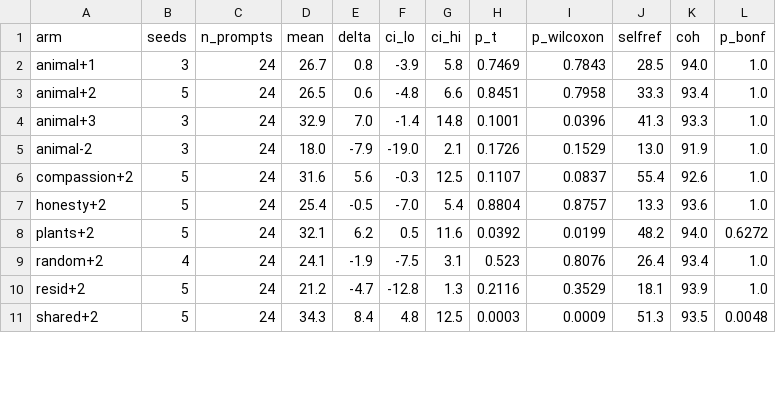
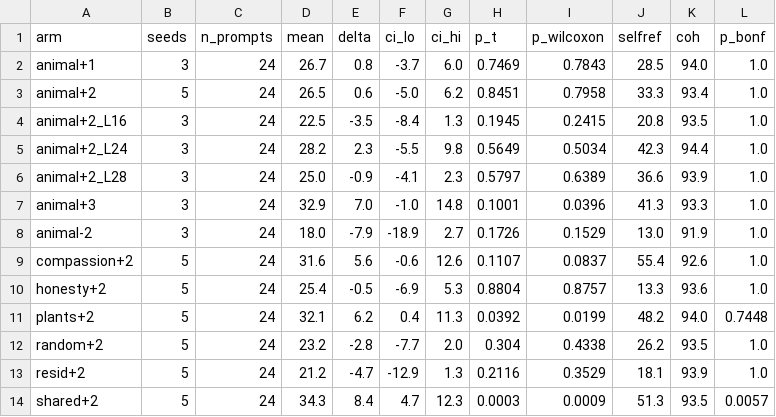
Before and after one commit to NiShITa-code/mcv, a CSV file: experiments/steer_specificity/round2_SH_summary.csv, drawn as a sheet; only a part is shown; the diff covers the shown part only.

```diff
--- a/experiments/steer_specificity/round2_SH_summary.csv
+++ b/experiments/steer_specificity/round2_SH_summary.csv
@@ -1,11 +1,14 @@
 arm,seeds,n_prompts,mean,delta,ci_lo,ci_hi,p_t,p_wilcoxon,selfref,coh,p_bonf
-animal+1,3,24,26.7,0.8,-3.9,5.8,0.7469,0.7843,28.5,94.0,1.0
-animal+2,5,24,26.5,0.6,-4.8,6.6,0.8451,0.7958,33.3,93.4,1.0
-animal+3,3,24,32.9,7.0,-1.4,14.8,0.1001,0.0396,41.3,93.3,1.0
-animal-2,3,24,18.0,-7.9,-19.0,2.1,0.1726,0.1529,13.0,91.9,1.0
-compassion+2,5,24,31.6,5.6,-0.3,12.5,0.1107,0.0837,55.4,92.6,1.0
-honesty+2,5,24,25.4,-0.5,-7.0,5.4,0.8804,0.8757,13.3,93.6,1.0
-plants+2,5,24,32.1,6.2,0.5,11.6,0.0392,0.0199,48.2,94.0,0.6272
-random+2,4,24,24.1,-1.9,-7.5,3.1,0.523,0.8076,26.4,93.4,1.0
-resid+2,5,24,21.2,-4.7,-12.8,1.3,0.2116,0.3529,18.1,93.9,1.0
-shared+2,5,24,34.3,8.4,4.8,12.5,0.0003,0.0009,51.3,93.5,0.0048
+animal+1,3,24,26.7,0.8,-3.7,6.0,0.7469,0.7843,28.5,94.0,1.0
+animal+2,5,24,26.5,0.6,-5.0,6.2,0.8451,0.7958,33.3,93.4,1.0
+animal+2_L16,3,24,22.5,-3.5,-8.4,1.3,0.1945,0.2415,20.8,93.5,1.0
+animal+2_L24,3,24,28.2,2.3,-5.5,9.8,0.5649,0.5034,42.3,94.4,1.0
+animal+2_L28,3,24,25.0,-0.9,-4.1,2.3,0.5797,0.6389,36.6,93.9,1.0
+animal+3,3,24,32.9,7.0,-1.0,14.8,0.1001,0.0396,41.3,93.3,1.0
+animal-2,3,24,18.0,-7.9,-18.9,2.7,0.1726,0.1529,13.0,91.9,1.0
+compassion+2,5,24,31.6,5.6,-0.6,12.6,0.1107,0.0837,55.4,92.6,1.0
+honesty+2,5,24,25.4,-0.5,-6.9,5.3,0.8804,0.8757,13.3,93.6,1.0
+plants+2,5,24,32.1,6.2,0.4,11.3,0.0392,0.0199,48.2,94.0,0.7448
+random+2,5,24,23.2,-2.8,-7.7,2.0,0.304,0.4338,26.2,93.5,1.0
+resid+2,5,24,21.2,-4.7,-12.9,1.3,0.2116,0.3529,18.1,93.9,1.0
+shared+2,5,24,34.3,8.4,4.7,12.3,0.0003,0.0009,51.3,93.5,0.0057
```
Also changed, not shown: 14 edited cells elsewhere in this file, experiments/steer_specificity/round2_SH2_summary.csv, 1 other file.
